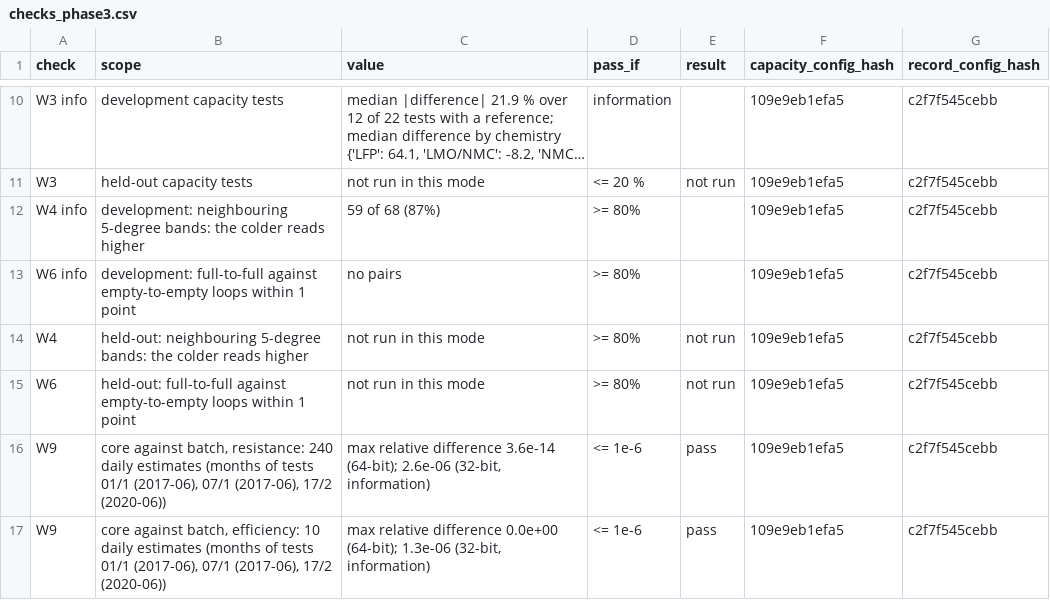
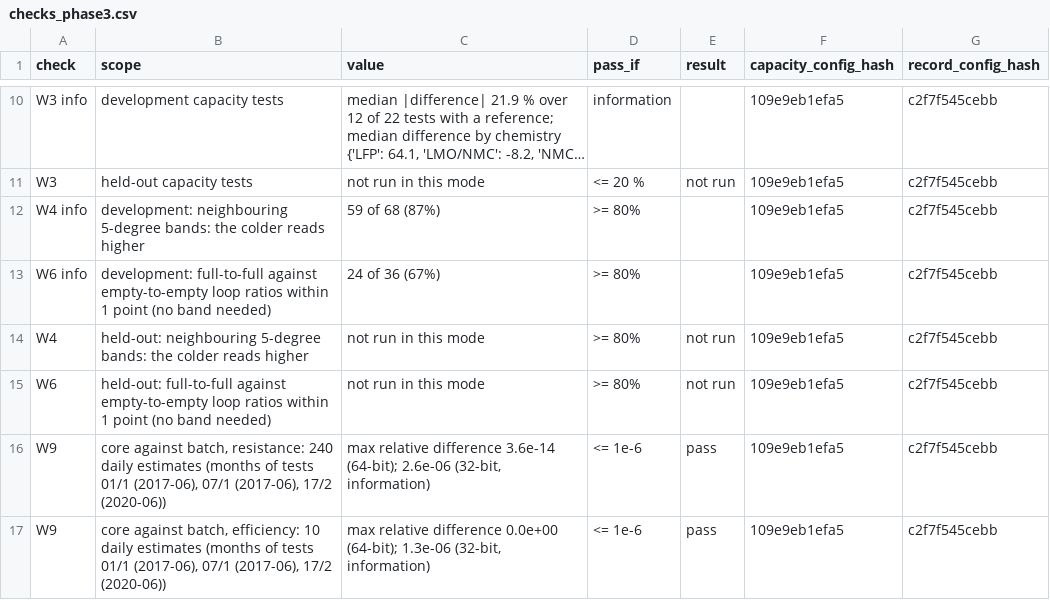
Before and after one commit to GhonAI/besslib, a CSV file: validation/results/checks_phase3.csv, drawn as a sheet; only a part is shown, gaps mark what is left out; long unchanged cells end in ….

Commit message:
Phase 3: check W6 compares the full-loop and empty-loop ratios, no band needed; development checks again; held-out run not started

```diff
--- a/validation/results/checks_phase3.csv
+++ b/validation/results/checks_phase3.csv
@@ -12,5 +12,5 @@ W3,held-out capacity tests,not run in this mode,<= 20 %,not run,109e9eb1efa5,c2f
 W4 info,development: neighbouring 5-degree bands: the colder reads higher,59 of 68 (87%),>= 80%,,109e9eb1efa5,c2f7f545cebb
-W6 info,development: full-to-full against empty-to-empty loops within 1 point,no pairs,>= 80%,,109e9eb1efa5,c2f7f545cebb
+W6 info,development: full-to-full against empty-to-empty loop ratios within 1 point (no band needed),24 of 36 (67%),>= 80%,,109e9eb1efa5,c2f7f545cebb
 W4,held-out: neighbouring 5-degree bands: the colder reads higher,not run in this mode,>= 80%,not run,109e9eb1efa5,c2f7f545cebb
-W6,held-out: full-to-full against empty-to-empty loops within 1 point,not run in this mode,>= 80%,not run,109e9eb1efa5,c2f7f545cebb
+W6,held-out: full-to-full against empty-to-empty loop ratios within 1 point (no band needed),not run in this mode,>= 80%,not run,109e9eb1efa5,c2f7f545cebb
 W9,"core against batch, resistance: 240 daily estimates (months of tests 01/1 (2017-06), 07/1 (2017-06), 17/2 (2020-06))","max relative difference 3.6e-14 (64-bit); 2.6e-06 (32-bit, information)",<= 1e-6,pass,109e9eb1efa5,c2f7f545cebb
```
Also changed, not shown: 2 other files.
